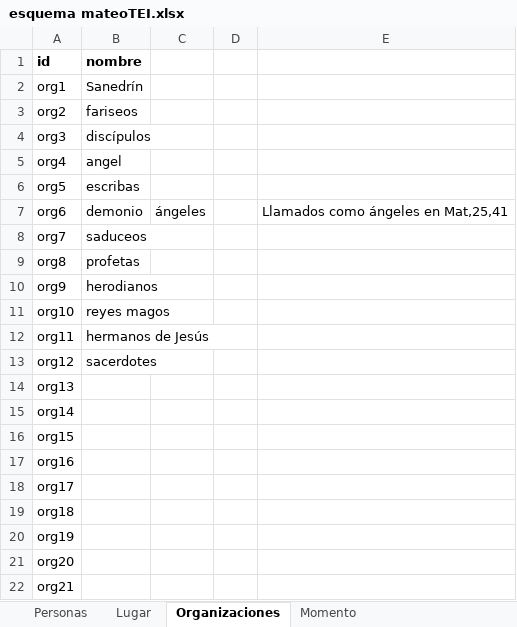
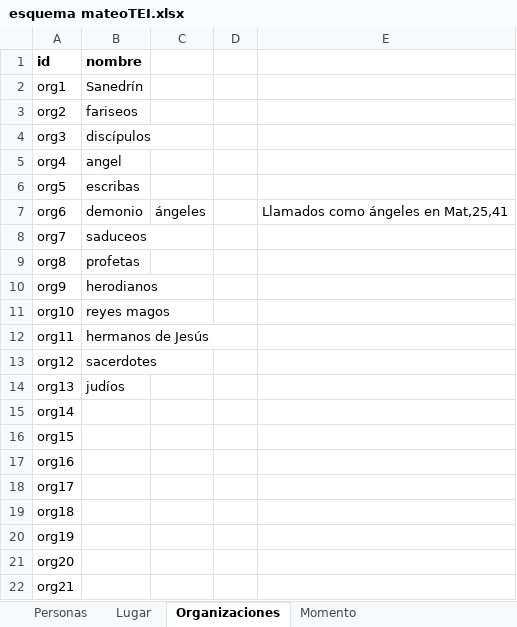
Before and after one commit to morethanbooks/XML-TEI-Bible, an Excel workbook: esquema mateoTEI.xlsx, sheet Organizaciones, drawn as a sheet; values as stored, in another font and other column widths than the file's, no borders; the diff names each change by its address in the sheet, - before the commit and + after, or states it on an @@ line.

```diff
--- a/esquema mateoTEI.xlsx (sheet Organizaciones)
+++ b/esquema mateoTEI.xlsx (sheet Organizaciones)
-B14 (nombre): (empty)
+B14 (nombre): judíos
```
Also changed, not shown: sheet Lugar, sheet Momento, 2 other files.
